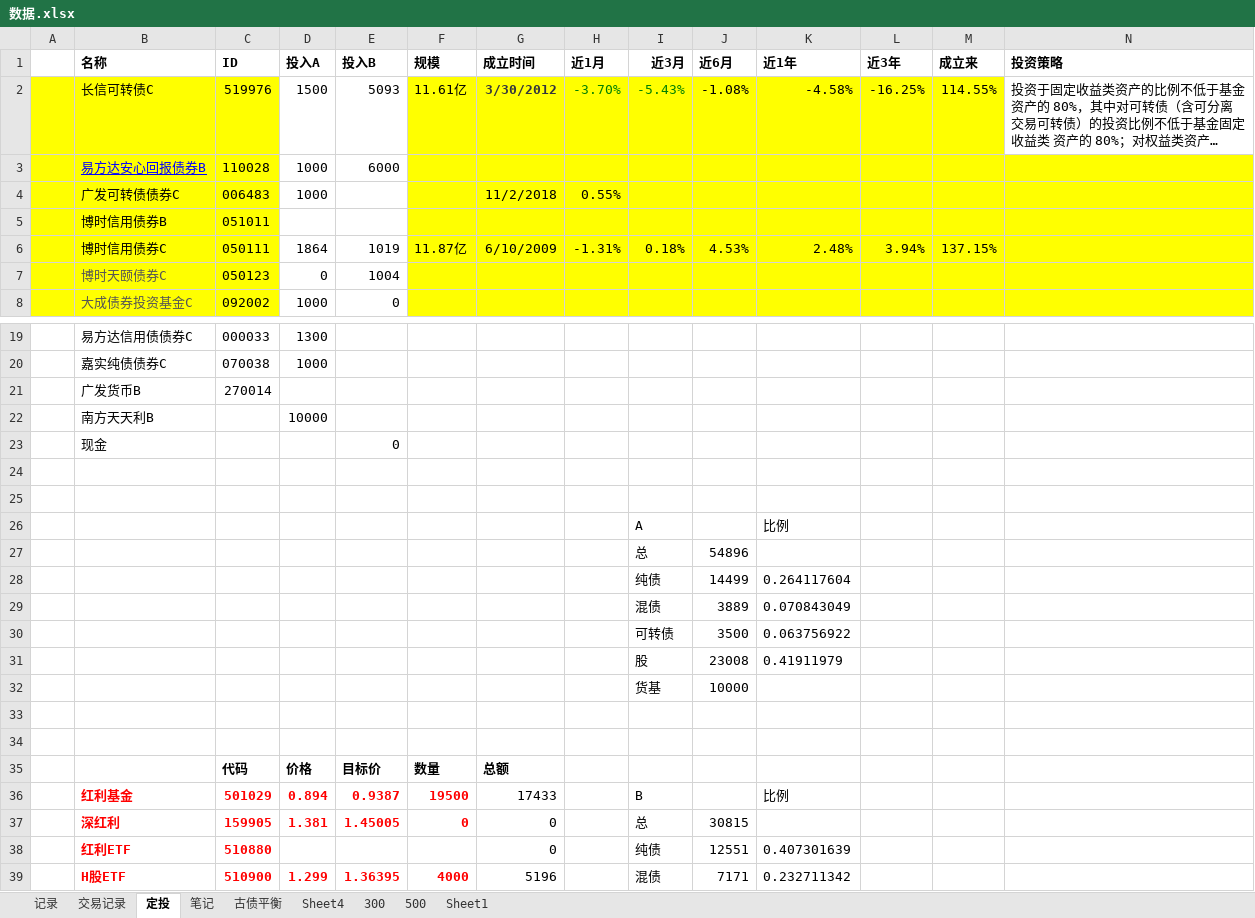
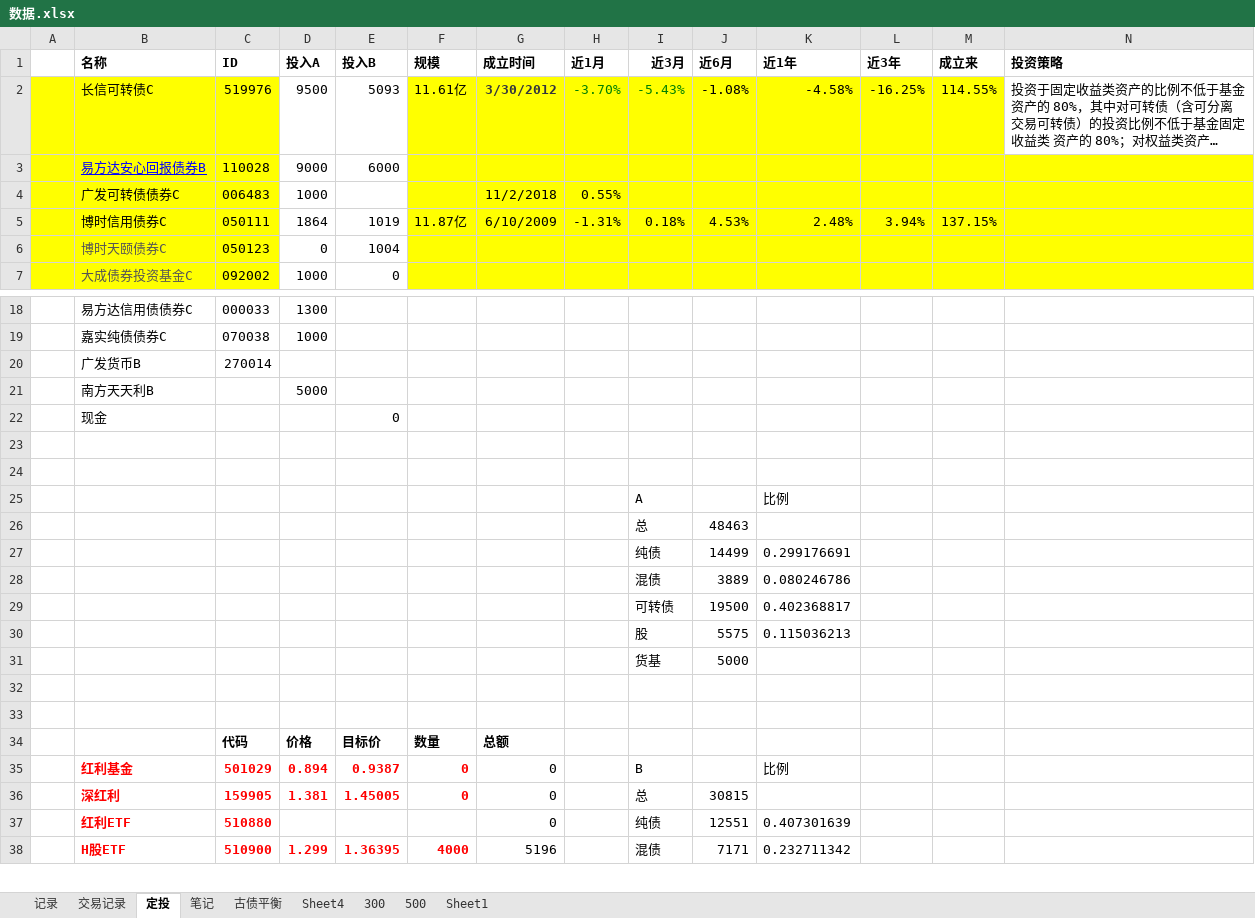
Before and after one commit to linking530/tushare, an Excel workbook: data/数据.xlsx, sheet 定投, drawn as a sheet; only a part is shown, gaps mark what is left out; long unchanged cells end in …; values as stored, in another font and other column widths than the file's, no borders; removed rows and columns are numbered as before the commit, all else as after; rows hold the shown columns only; the diff names each change by its address in the sheet, - before the commit and + after, or states it on an @@ line.

```diff
--- a/data/数据.xlsx (sheet 定投)
+++ b/data/数据.xlsx (sheet 定投)
-D2 (投入A): 1500
+D2 (投入A): 9500
-D3 (投入A): 1000
+D3 (投入A): 9000
-row 5:  | 博时信用债券B | 051011
-D21 (投入A): 10000
+D21 (投入A): 5000
-J26 (近6月): 54896
+J26 (近6月): 48463
-K27 (近1年): 0.264117604
+K27 (近1年): 0.299176691
-K28 (近1年): 0.070843049
+K28 (近1年): 0.080246786
-row 30:  |  |  |  |  |  |  |  | 可转债 | 3500 | 0.063756922
-row 31:  |  |  |  |  |  |  |  | 股 | 23008 | 0.41911979
-row 32:  |  |  |  |  |  |  |  | 货基 | 10000
+row 29:  |  |  |  |  |  |  |  | 可转债 | 19500 | 0.402368817
+row 30:  |  |  |  |  |  |  |  | 股 | 5575 | 0.115036213
+row 31:  |  |  |  |  |  |  |  | 货基 | 5000
-F35 (规模): 19500
+F35 (规模): 0
-G35 (成立时间): 17433
+G35 (成立时间): 0
```
Also changed, not shown: sheet 300, formulas that keep their value, charts or pictures.
